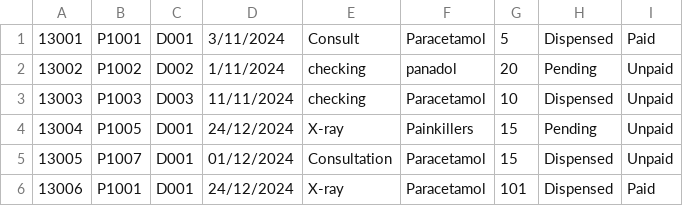
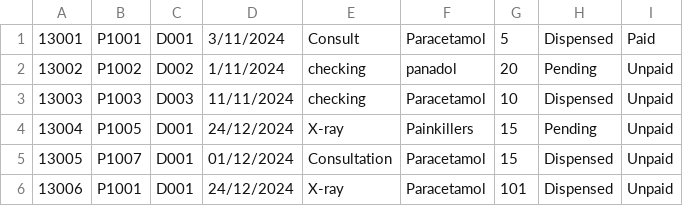
Before and after one commit to gladyswhm/SC2002_HMS_Project, a CSV file: SC2002 HMS Project/data/AppointmentOutcome_List.csv, drawn as a sheet.

```diff
--- a/SC2002 HMS Project/data/AppointmentOutcome_List.csv
+++ b/SC2002 HMS Project/data/AppointmentOutcome_List.csv
@@ -5,2 +5,2 @@
 13005,P1007,D001,01/12/2024,Consultation,Paracetamol,15,Dispensed,Unpaid
-13006,P1001,D001,24/12/2024,X-ray,Paracetamol,101,Dispensed,Paid
+13006,P1001,D001,24/12/2024,X-ray,Paracetamol,101,Dispensed,Unpaid
```
Also changed, not shown: 1 other file.
